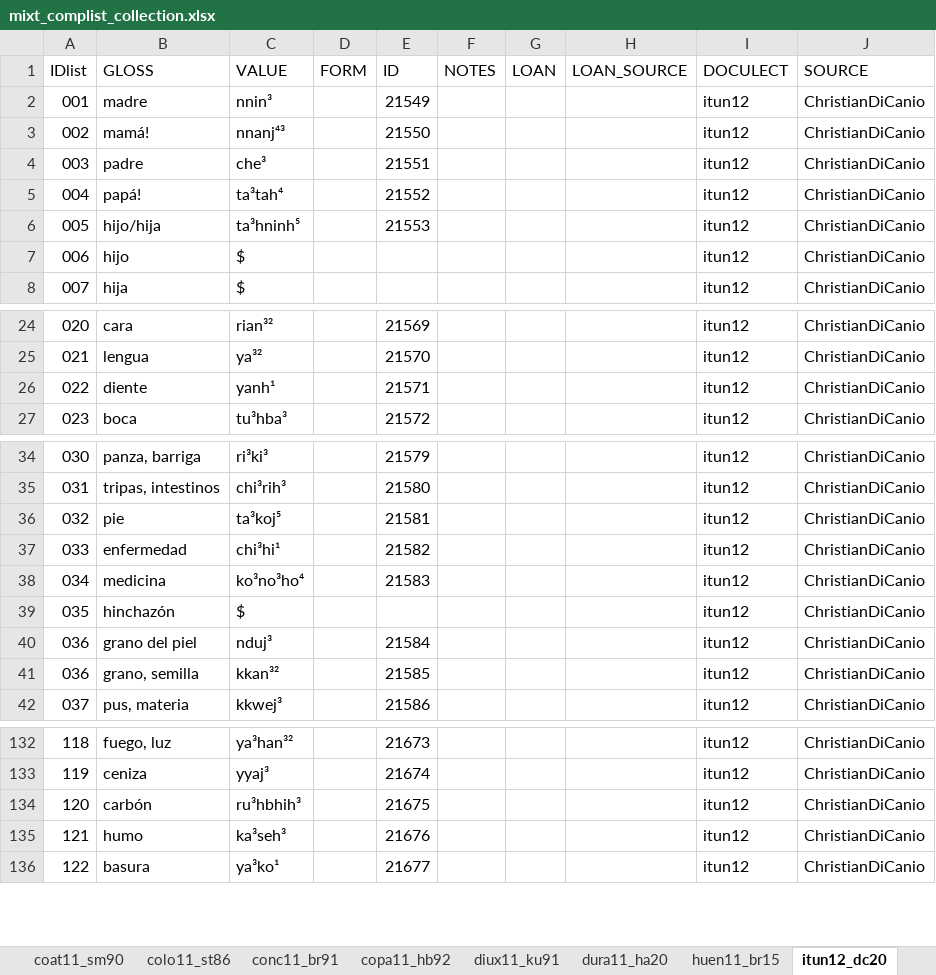
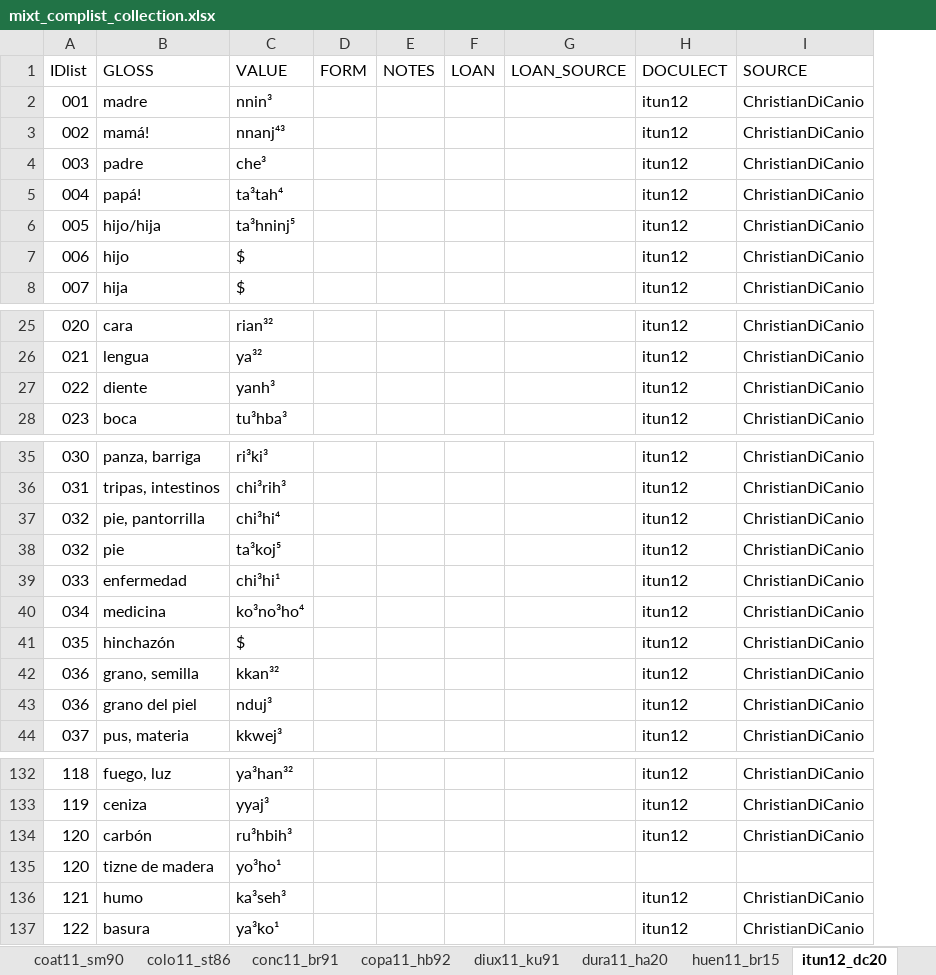
Before and after one commit to SAuderset/mixteca, an Excel workbook: ComparativeList/mixt_complist_collection.xlsx, sheet itun12_dc20, drawn as a sheet; only a part is shown, gaps mark what is left out; values as stored, in another font and other column widths than the file's, no cell formats; charts and pictures not drawn; removed rows and columns are numbered as before the commit, all else as after; the diff covers the shown part only; the diff names each change by its address in the sheet, - before the commit and + after, or states it on an @@ line.

```diff
--- a/ComparativeList/mixt_complist_collection.xlsx (sheet itun12_dc20)
+++ b/ComparativeList/mixt_complist_collection.xlsx (sheet itun12_dc20)
-column E (ID), rows 2-6: 21549 | 21550 | 21551 | 21552 | 21553; rows 24-27: 21569 | 21570 | 21571 | 21572; rows 34-40: 21579 | 21580 | 21581 | 21582 | 21583 |  | 21584; row 42: 21586; rows 132-136: 21673 | 21674 | 21675 | 21676 | 21677
-C6 (VALUE): ta³hninh⁵
+C6 (VALUE): ta³hninj⁵
-C27 (VALUE): yanh¹
+C27 (VALUE): yanh³
+row 37: 032 | pie, pantorrilla | chi³hi⁴ |  |  |  |  | itun12 | ChristianDiCanio
@@ row 41 moved to row 42: 036 @@
-C134 (VALUE): ru³hbhih³
+C134 (VALUE): ru³hbih³
+row 135: 120 | tizne de madera | yo³ho¹
```
Also changed, not shown: 2 added rows, 2 removed rows, 5 moved rows and 19 edited cells elsewhere in this sheet, sheet vari00_js83, sheet template, sheet yoso11_fa92, sheet conc11_br91, sheet coat11_sm90, sheet ayut11_hi90, 31 more sheets, cell formats, charts or pictures, 11 other files.
